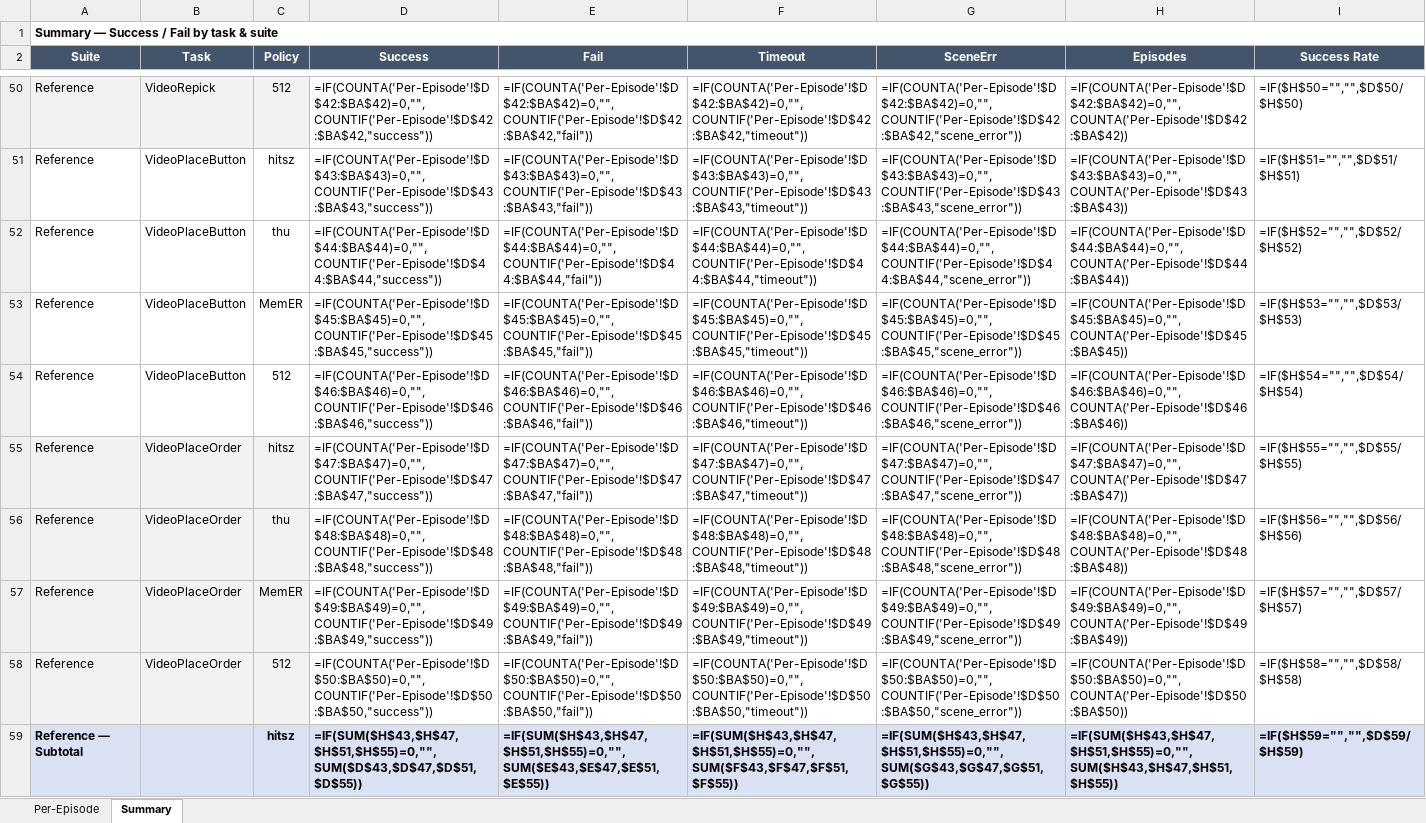
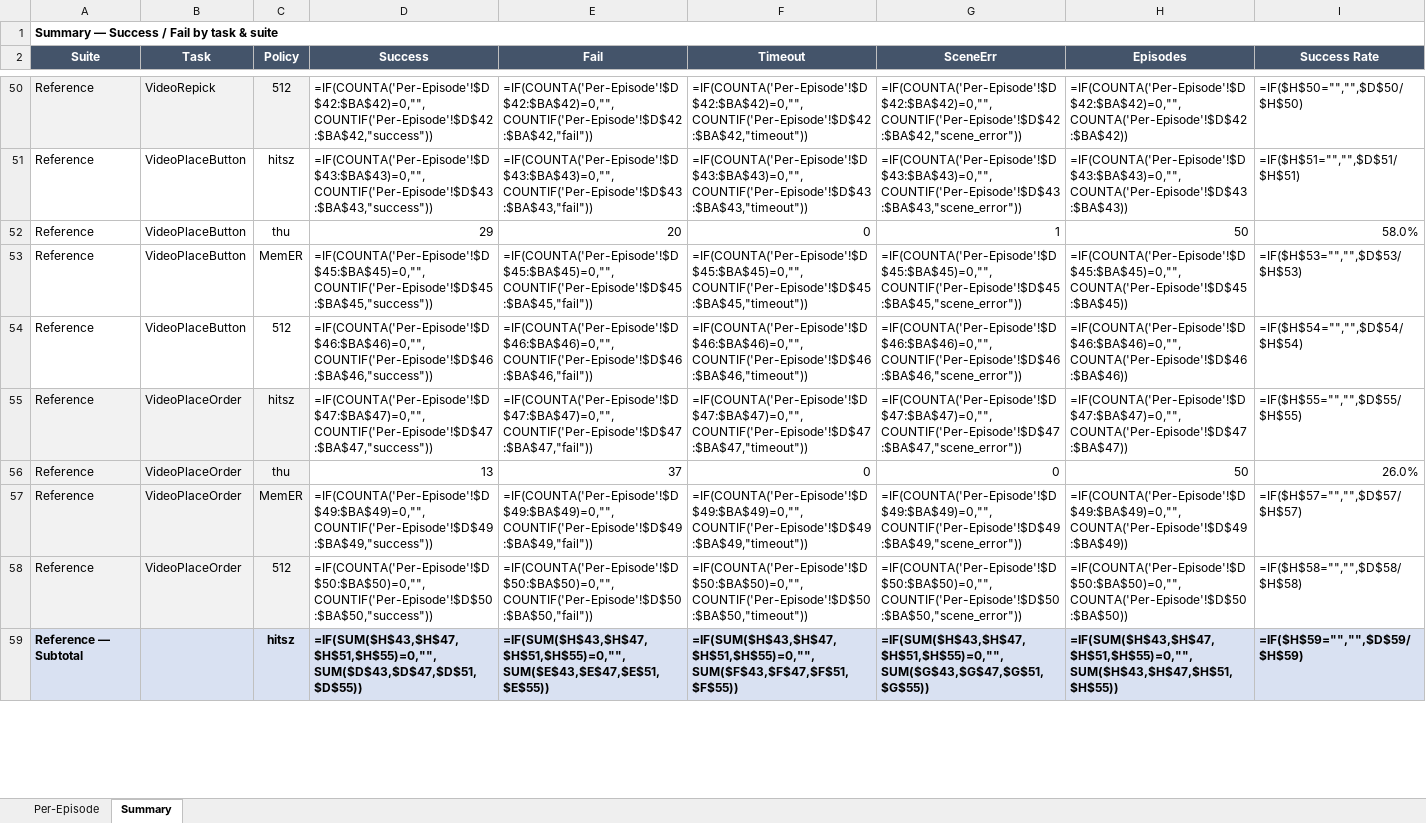
Before and after one commit to RoboMME/robomme_benchmark, an Excel workbook: RoboMME Results — 4 policies (by suite).xlsx, sheet Summary, drawn as a sheet; only a part is shown, gaps mark what is left out; values as stored, in another font and other column widths than the file's, no borders; formulas without a stored value are shown as written; conditional formats not drawn; the diff covers the shown part only; the diff names each change by its address in the sheet, - before the commit and + after, or states it on an @@ line.

```diff
--- a/RoboMME Results — 4 policies (by suite).xlsx (sheet Summary)
+++ b/RoboMME Results — 4 policies (by suite).xlsx (sheet Summary)
-D52 (Success): =IF(COUNTA('Per-Episode'!$D$44:$BA$44)=0,"",COUNTIF('Per-Episode'!$D$44:$BA$44,"success"))
+D52 (Success): 29
-E52 (Fail): =IF(COUNTA('Per-Episode'!$D$44:$BA$44)=0,"",COUNTIF('Per-Episode'!$D$44:$BA$44,"fail"))
+E52 (Fail): 20
-F52 (Timeout): =IF(COUNTA('Per-Episode'!$D$44:$BA$44)=0,"",COUNTIF('Per-Episode'!$D$44:$BA$44,"timeout"))
+F52 (Timeout): 0
-G52 (SceneErr): =IF(COUNTA('Per-Episode'!$D$44:$BA$44)=0,"",COUNTIF('Per-Episode'!$D$44:$BA$44,"scene_error"))
+G52 (SceneErr): 1
-H52 (Episodes): =IF(COUNTA('Per-Episode'!$D$44:$BA$44)=0,"",COUNTA('Per-Episode'!$D$44:$BA$44))
+H52 (Episodes): 50
-I52 (Success Rate): =IF($H$52="","",$D$52/$H$52)
+I52 (Success Rate): 58.0%
-D56 (Success): =IF(COUNTA('Per-Episode'!$D$48:$BA$48)=0,"",COUNTIF('Per-Episode'!$D$48:$BA$48,"success"))
+D56 (Success): 13
-E56 (Fail): =IF(COUNTA('Per-Episode'!$D$48:$BA$48)=0,"",COUNTIF('Per-Episode'!$D$48:$BA$48,"fail"))
+E56 (Fail): 37
-F56 (Timeout): =IF(COUNTA('Per-Episode'!$D$48:$BA$48)=0,"",COUNTIF('Per-Episode'!$D$48:$BA$48,"timeout"))
+F56 (Timeout): 0
-G56 (SceneErr): =IF(COUNTA('Per-Episode'!$D$48:$BA$48)=0,"",COUNTIF('Per-Episode'!$D$48:$BA$48,"scene_error"))
+G56 (SceneErr): 0
-H56 (Episodes): =IF(COUNTA('Per-Episode'!$D$48:$BA$48)=0,"",COUNTA('Per-Episode'!$D$48:$BA$48))
+H56 (Episodes): 50
-I56 (Success Rate): =IF($H$56="","",$D$56/$H$56)
+I56 (Success Rate): 26.0%
```
Also changed, not shown: 5 added rows, 5 removed rows and 84 edited cells elsewhere in this sheet, sheet Per-Episode.
